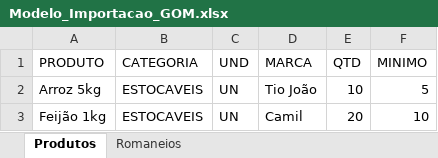
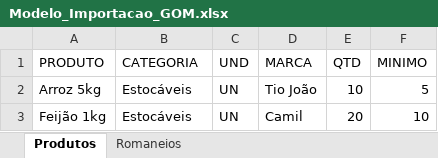
Before and after one commit to kodaacessoria-collab/gom, an Excel workbook: Modelo_Importacao_GOM.xlsx, sheet Produtos, drawn as a sheet; values as stored, in another font and other column widths than the file's, no borders; the diff names each change by its address in the sheet, - before the commit and + after, or states it on an @@ line.

Commit message:
fix: padronizacao da categoria Estocaveis e correcoes gerais

```diff
--- a/Modelo_Importacao_GOM.xlsx (sheet Produtos)
+++ b/Modelo_Importacao_GOM.xlsx (sheet Produtos)
-B2:B3 (CATEGORIA): ESTOCAVEIS
+B2:B3 (CATEGORIA): Estocáveis
```
Also changed, not shown: sheet Romaneios, 10 other files.
